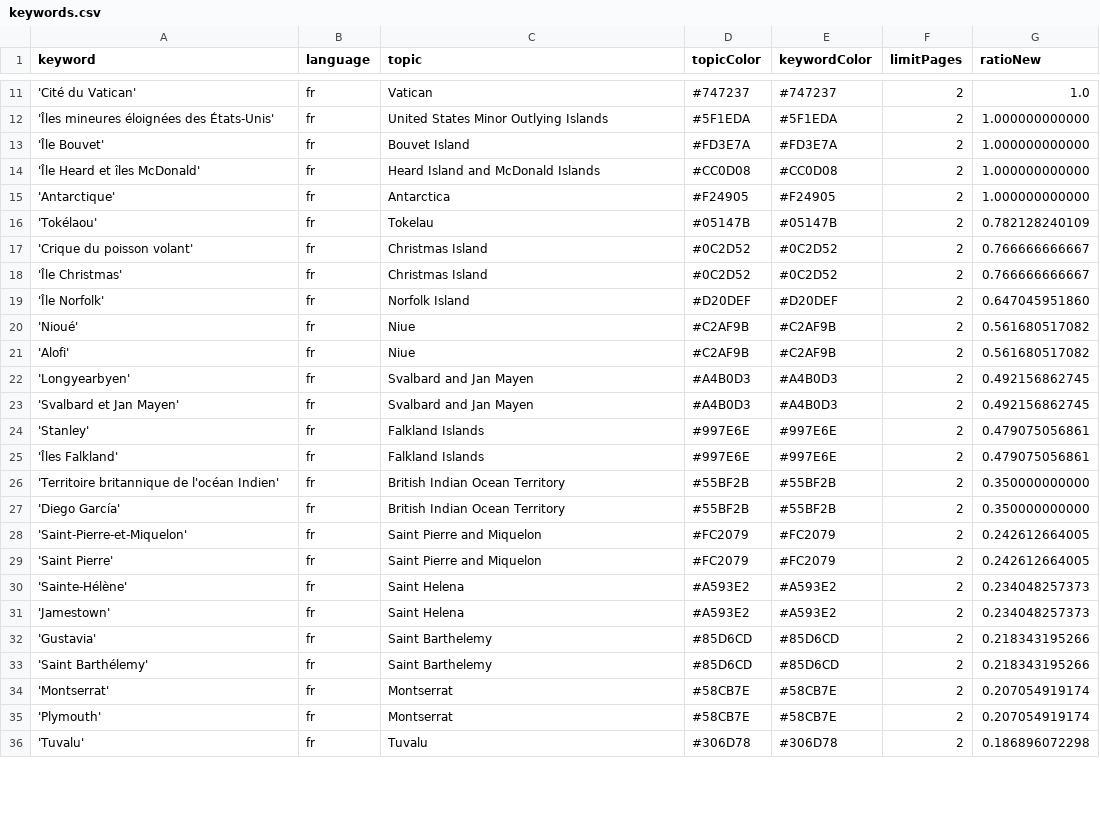
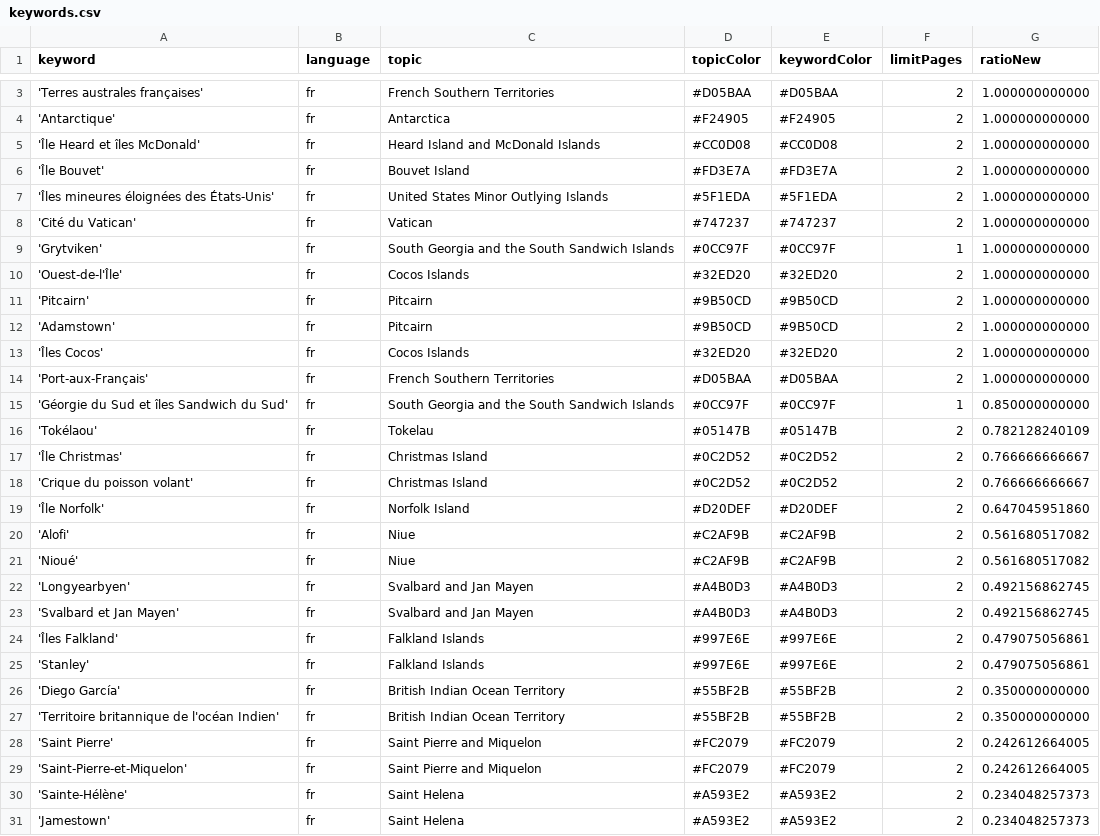
Before and after one commit to pg-ufr-news/emplacementChuchoter, a CSV file: keywords.csv, drawn as a sheet; only a part is shown, gaps mark what is left out; the shorter side is filled out with more unchanged rows; the diff covers the shown part only.

Commit message:
Commit from GitHub Actions (harvest:0.0)

```diff
--- a/keywords.csv
+++ b/keywords.csv
@@ -11,20 +3,28 @@ keyword,language,topic,topicColor,keywordColor,limitPages,ratioNew
-'Cité du Vatican',fr,Vatican,#747237,#747237,2,1.0
+'Terres australes françaises',fr,French Southern Territories,#D05BAA,#D05BAA,2,1.000000000000
+'Antarctique',fr,Antarctica,#F24905,#F24905,2,1.000000000000
+'Île Heard et îles McDonald',fr,Heard Island and McDonald Islands,#CC0D08,#CC0D08,2,1.000000000000
+'Île Bouvet',fr,Bouvet Island,#FD3E7A,#FD3E7A,2,1.000000000000
 'Îles mineures éloignées des États-Unis',fr,United States Minor Outlying Islands,#5F1EDA,#5F1EDA,2,1.000000000000
-'Île Bouvet',fr,Bouvet Island,#FD3E7A,#FD3E7A,2,1.000000000000
-'Île Heard et îles McDonald',fr,Heard Island and McDonald Islands,#CC0D08,#CC0D08,2,1.000000000000
-'Antarctique',fr,Antarctica,#F24905,#F24905,2,1.000000000000
+'Cité du Vatican',fr,Vatican,#747237,#747237,2,1.000000000000
+'Grytviken',fr,South Georgia and the South Sandwich Islands,#0CC97F,#0CC97F,1,1.000000000000
+'Ouest-de-l'Île',fr,Cocos Islands,#32ED20,#32ED20,2,1.000000000000
+'Pitcairn',fr,Pitcairn,#9B50CD,#9B50CD,2,1.000000000000
+'Adamstown',fr,Pitcairn,#9B50CD,#9B50CD,2,1.000000000000
+'Îles Cocos',fr,Cocos Islands,#32ED20,#32ED20,2,1.000000000000
+'Port-aux-Français',fr,French Southern Territories,#D05BAA,#D05BAA,2,1.000000000000
+'Géorgie du Sud et îles Sandwich du Sud',fr,South Georgia and the South Sandwich Islands,#0CC97F,#0CC97F,1,0.850000000000
 'Tokélaou',fr,Tokelau,#05147B,#05147B,2,0.782128240109
+'Île Christmas',fr,Christmas Island,#0C2D52,#0C2D52,2,0.766666666667
 'Crique du poisson volant',fr,Christmas Island,#0C2D52,#0C2D52,2,0.766666666667
-'Île Christmas',fr,Christmas Island,#0C2D52,#0C2D52,2,0.766666666667
 'Île Norfolk',fr,Norfolk Island,#D20DEF,#D20DEF,2,0.647045951860
+'Alofi',fr,Niue,#C2AF9B,#C2AF9B,2,0.561680517082
 'Nioué',fr,Niue,#C2AF9B,#C2AF9B,2,0.561680517082
-'Alofi',fr,Niue,#C2AF9B,#C2AF9B,2,0.561680517082
 'Longyearbyen',fr,Svalbard and Jan Mayen,#A4B0D3,#A4B0D3,2,0.492156862745
 'Svalbard et Jan Mayen',fr,Svalbard and Jan Mayen,#A4B0D3,#A4B0D3,2,0.492156862745
+'Îles Falkland',fr,Falkland Islands,#997E6E,#997E6E,2,0.479075056861
 'Stanley',fr,Falkland Islands,#997E6E,#997E6E,2,0.479075056861
-'Îles Falkland',fr,Falkland Islands,#997E6E,#997E6E,2,0.479075056861
+'Diego García',fr,British Indian Ocean Territory,#55BF2B,#55BF2B,2,0.350000000000
 'Territoire britannique de l'océan Indien',fr,British Indian Ocean Territory,#55BF2B,#55BF2B,2,0.350000000000
-'Diego García',fr,British Indian Ocean Territory,#55BF2B,#55BF2B,2,0.350000000000
+'Saint Pierre',fr,Saint Pierre and Miquelon,#FC2079,#FC2079,2,0.242612664005
 'Saint-Pierre-et-Miquelon',fr,Saint Pierre and Miquelon,#FC2079,#FC2079,2,0.242612664005
-'Saint Pierre',fr,Saint Pierre and Miquelon,#FC2079,#FC2079,2,0.242612664005
 'Sainte-Hélène',fr,Saint Helena,#A593E2,#A593E2,2,0.234048257373
```
Also changed, not shown: 8 removed rows, 8 moved rows and 1 edited cell elsewhere in this file.
